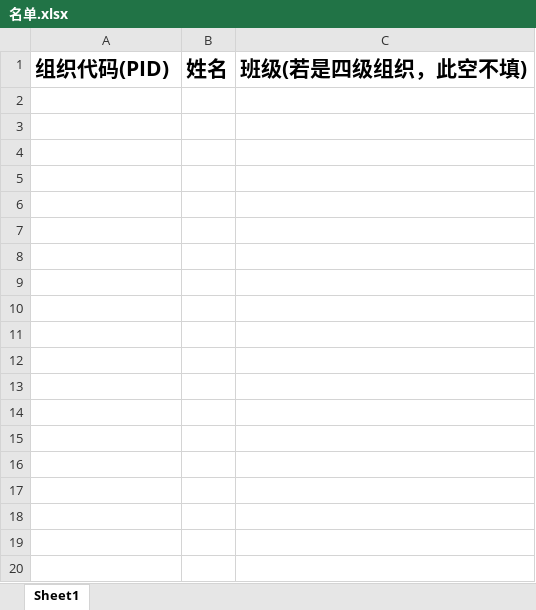
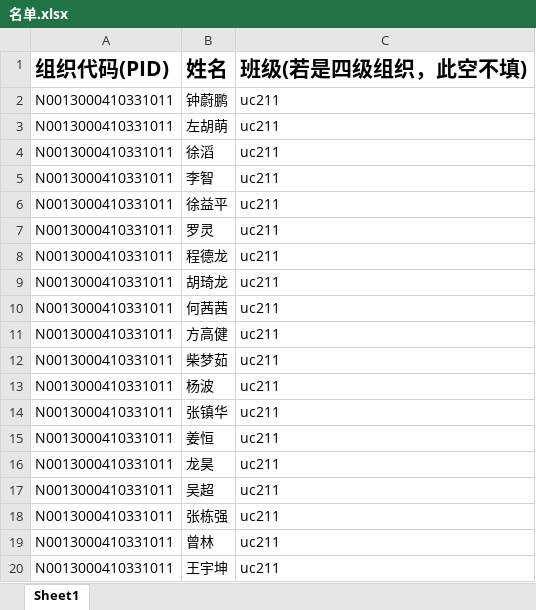
Before and after one commit to ygxiuming/QN-big-study, an Excel workbook: 名单.xlsx, sheet Sheet1, drawn as a sheet; only a part is shown; values as stored, in another font and other column widths than the file's, no borders; the diff covers the shown part only; the diff names each change by its address in the sheet, - before the commit and + after, or states it on an @@ line.

```diff
--- a/名单.xlsx (sheet Sheet1)
+++ b/名单.xlsx (sheet Sheet1)
+row 2: N0013000410331011 | 钟蔚鹏 | uc211
+row 3: N0013000410331011 | 左胡萌 | uc211
+row 4: N0013000410331011 | 徐滔 | uc211
+row 5: N0013000410331011 | 李智 | uc211
+row 6: N0013000410331011 | 徐益平 | uc211
+row 7: N0013000410331011 | 罗灵 | uc211
+row 8: N0013000410331011 | 程德龙 | uc211
+row 9: N0013000410331011 | 胡琦龙 | uc211
+row 10: N0013000410331011 | 何茜茜 | uc211
+row 11: N0013000410331011 | 方高健 | uc211
+row 12: N0013000410331011 | 柴梦茹 | uc211
+row 13: N0013000410331011 | 杨波 | uc211
+row 14: N0013000410331011 | 张镇华 | uc211
+row 15: N0013000410331011 | 姜恒 | uc211
+row 16: N0013000410331011 | 龙昊 | uc211
+row 17: N0013000410331011 | 吴超 | uc211
+row 18: N0013000410331011 | 张栋强 | uc211
+row 19: N0013000410331011 | 曾林 | uc211
+row 20: N0013000410331011 | 王宇坤 | uc211
```
Also changed, not shown: 31 added rows elsewhere in this sheet, 4 other files.
